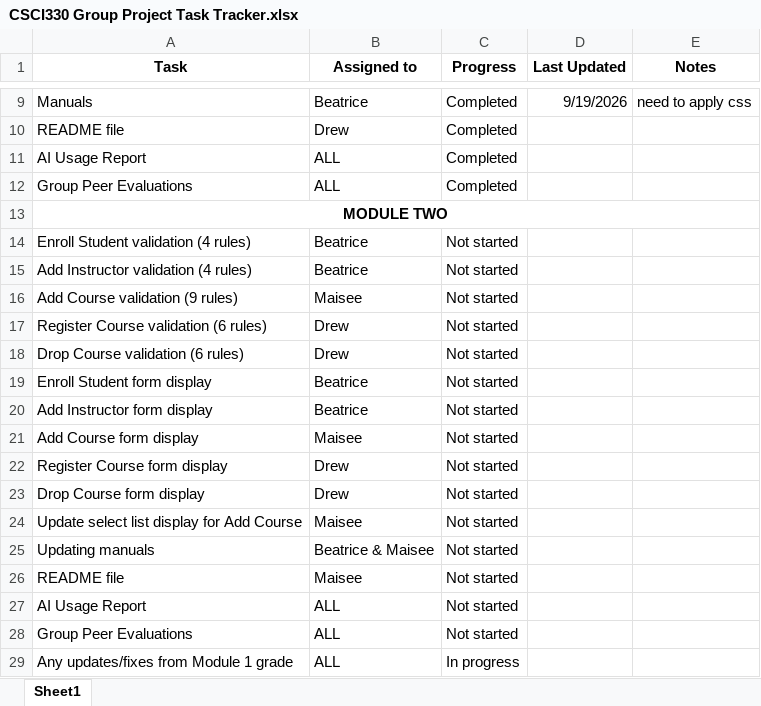
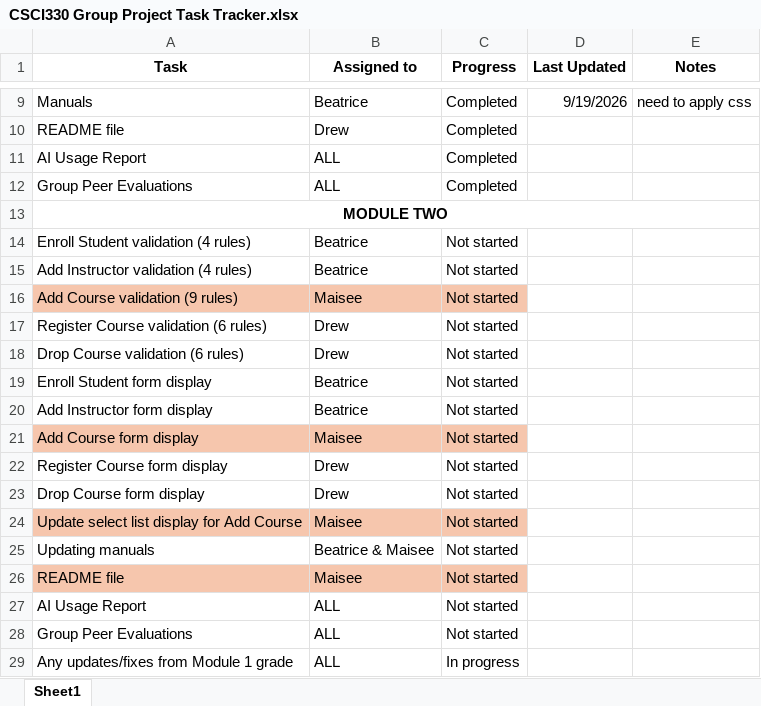
Before and after one commit to Trix-hay/Web-Design-and-Programming-GroupWork, an Excel workbook: CSCI330 Group Project Task Tracker.xlsx, sheet Sheet1, drawn as a sheet; only a part is shown, gaps mark what is left out; values as stored, in another font and other column widths than the file's, no borders; the diff names each change by its address in the sheet, - before the commit and + after, or states it on an @@ line.

```diff
--- a/CSCI330 Group Project Task Tracker.xlsx (sheet Sheet1)
+++ b/CSCI330 Group Project Task Tracker.xlsx (sheet Sheet1)
-A16:C16 fill: none
+A16:C16 fill: #F6C6AD
-A21:C21 fill: none
+A21:C21 fill: #F6C6AD
-A24:C24 fill: none
+A24:C24 fill: #F6C6AD
-A26:C26 fill: none
+A26:C26 fill: #F6C6AD
```
Also changed, not shown: 15 other files.
